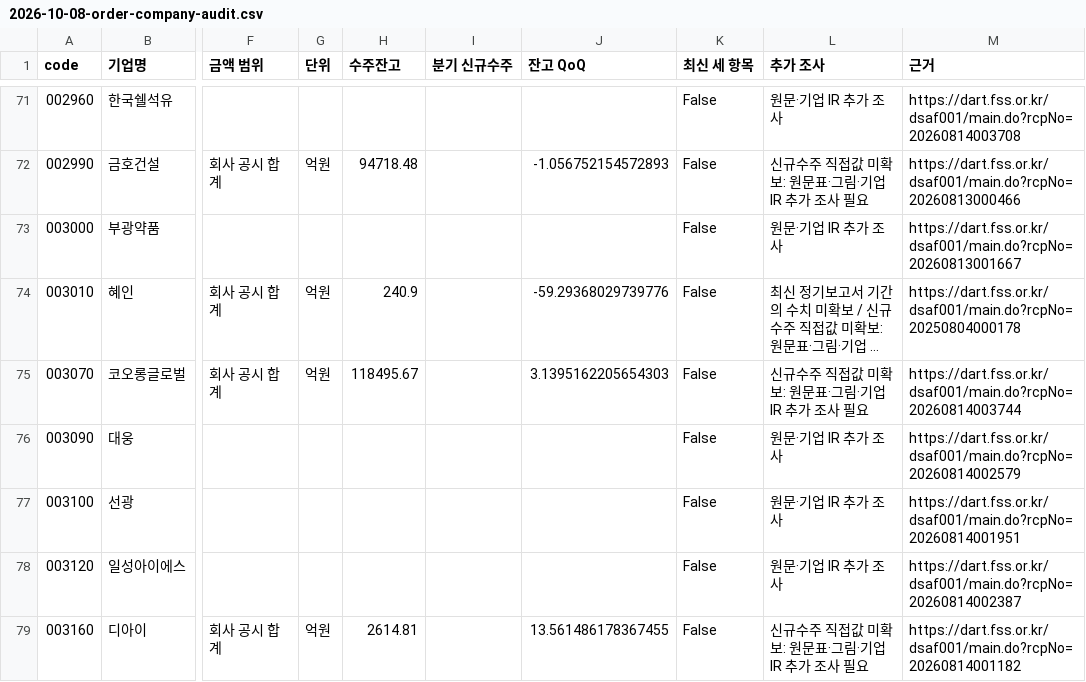
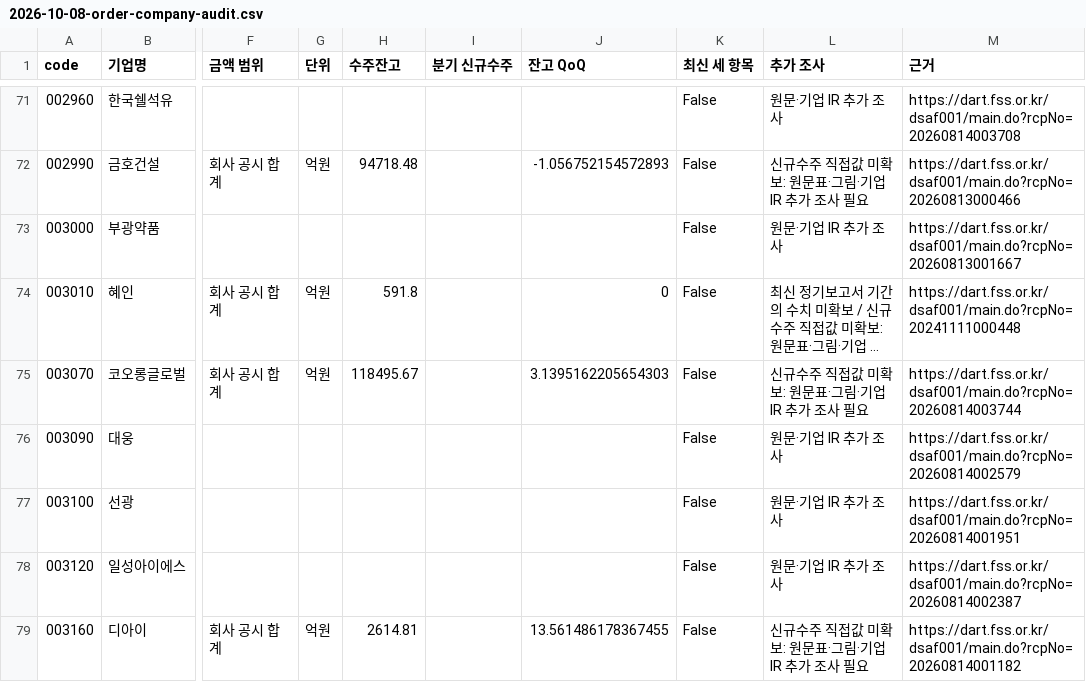
Before and after one commit to gotomirae/Heimdallr_Call, a CSV file: docs/sessions/assets/2026-10-08-order-company-audit.csv, drawn as a sheet; only a part is shown, gaps mark what is left out; long unchanged cells end in …; the diff covers the shown part only; the diff names each change by its address in the sheet, - before the commit and + after, or states it on an @@ line.

Commit message:
fix: recover Rotem and KAI orders from official quarterly IR

```diff
--- a/docs/sessions/assets/2026-10-08-order-company-audit.csv
+++ b/docs/sessions/assets/2026-10-08-order-company-audit.csv
-H74 (수주잔고): 240.9
+H74 (수주잔고): 591.8
-J74 (잔고 QoQ): -59.29368029739776
+J74 (잔고 QoQ): 0
-M74 (근거): https://dart.fss.or.kr/dsaf001/main.do?rcpNo=20250804000178
+M74 (근거): https://dart.fss.or.kr/dsaf001/main.do?rcpNo=20241111000448
```
Also changed, not shown: 18 edited cells elsewhere in this file, 10 other files.
